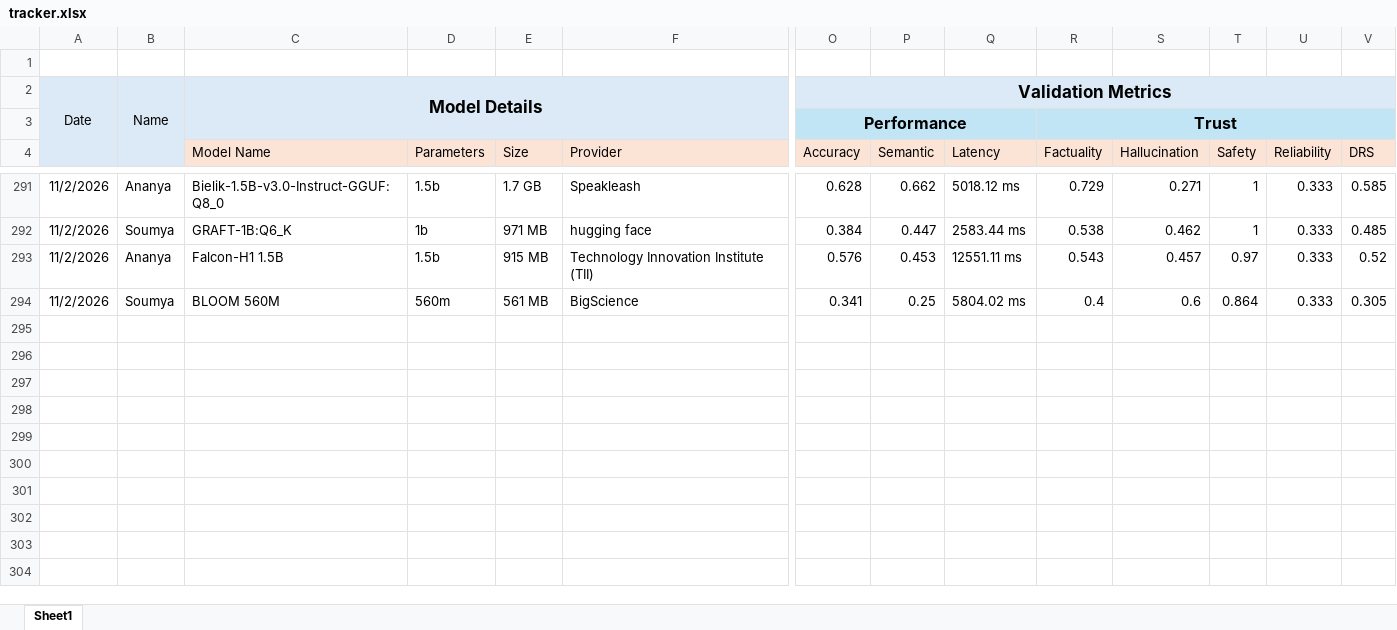
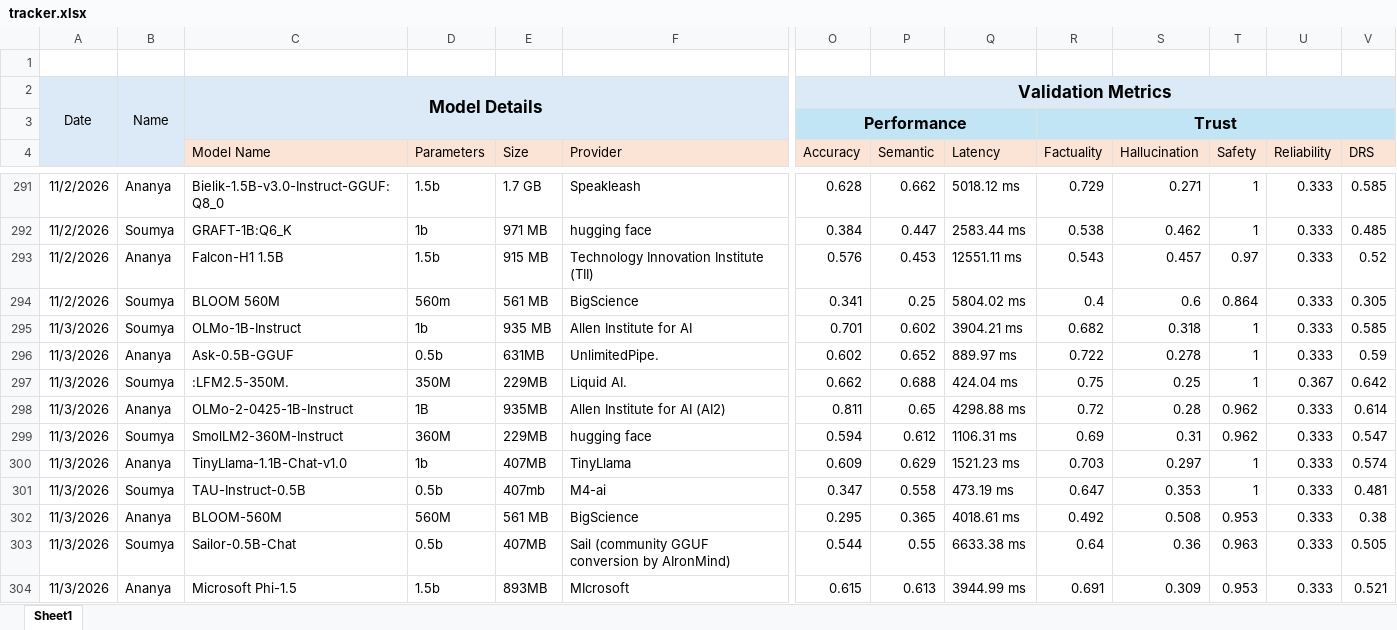
Before and after one commit to TheFoundrys/openvals-website, an Excel workbook: scratch/tracker.xlsx, sheet Sheet1, drawn as a sheet; only a part is shown, gaps mark what is left out; values as stored, in another font and other column widths than the file's, no borders; rows hold the shown columns only; the diff names each change by its address in the sheet, - before the commit and + after, or states it on an @@ line.

```diff
--- a/scratch/tracker.xlsx (sheet Sheet1)
+++ b/scratch/tracker.xlsx (sheet Sheet1)
+row 295: 11/3/2026 | Soumya | OLMo-1B-Instruct | 1b | 935 MB | Allen Institute for AI | 0.701 | 0.602 | 3904.21 ms | 0.682 | 0.318 | 1 | 0.333 | 0.585
+row 296: 11/3/2026 | Ananya | Ask-0.5B-GGUF | 0.5b | 631MB | UnlimitedPipe. | 0.602 | 0.652 | 889.97 ms | 0.722 | 0.278 | 1 | 0.333 | 0.59
+row 297: 11/3/2026 | Soumya | :LFM2.5-350M. | 350M | 229MB | Liquid AI. | 0.662 | 0.688 | 424.04 ms | 0.75 | 0.25 | 1 | 0.367 | 0.642
+row 298: 11/3/2026 | Ananya | OLMo-2-0425-1B-Instruct | 1B | 935MB | Allen Institute for AI (AI2) | 0.811 | 0.65 | 4298.88 ms | 0.72 | 0.28 | 0.962 | 0.333 | 0.614
+row 299: 11/3/2026 | Soumya | SmolLM2-360M-Instruct | 360M | 229MB | hugging face | 0.594 | 0.612 | 1106.31 ms | 0.69 | 0.31 | 0.962 | 0.333 | 0.547
+row 300: 11/3/2026 | Ananya | TinyLlama-1.1B-Chat-v1.0 | 1b | 407MB | TinyLlama | 0.609 | 0.629 | 1521.23 ms | 0.703 | 0.297 | 1 | 0.333 | 0.574
+row 301: 11/3/2026 | Soumya | TAU-Instruct-0.5B | 0.5b | 407mb | M4-ai | 0.347 | 0.558 | 473.19 ms | 0.647 | 0.353 | 1 | 0.333 | 0.481
+row 302: 11/3/2026 | Ananya | BLOOM-560M | 560M | 561 MB | BigScience | 0.295 | 0.365 | 4018.61 ms | 0.492 | 0.508 | 0.953 | 0.333 | 0.38
+row 303: 11/3/2026 | Soumya | Sailor-0.5B-Chat | 0.5b | 407MB | Sail (community GGUF conversion by AIronMind) | 0.544 | 0.55 | 6633.38 ms | 0.64 | 0.36 | 0.963 | 0.333 | 0.505
+row 304: 11/3/2026 | Ananya | Microsoft Phi-1.5 | 1.5b | 893MB | MIcrosoft | 0.615 | 0.613 | 3944.99 ms | 0.691 | 0.309 | 0.953 | 0.333 | 0.521
```
Also changed, not shown: 2 other files.
